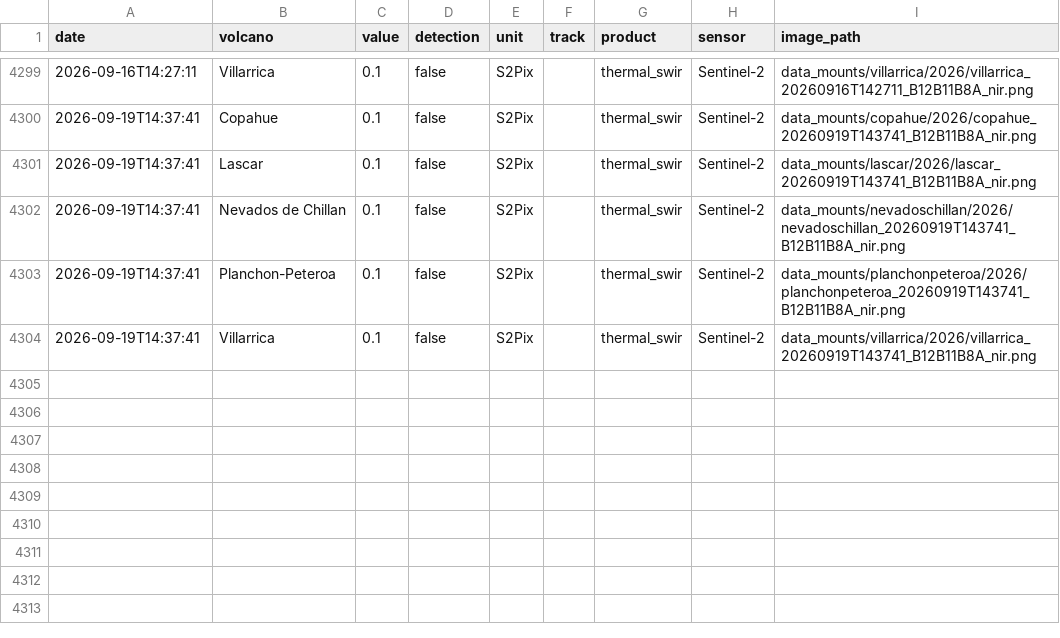
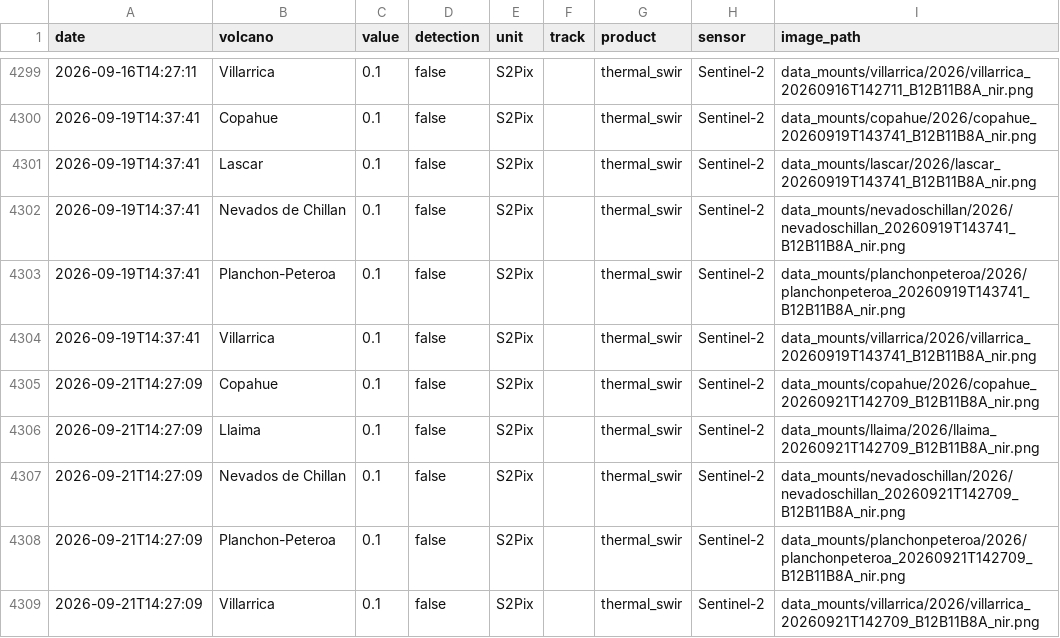
Before and after one commit to MendozaVolcanic/MOUNTS-Chile, a CSV file: csv/all_thermal.csv, drawn as a sheet; only a part is shown, gaps mark what is left out.

```diff
--- a/csv/all_thermal.csv
+++ b/csv/all_thermal.csv
@@ -4304 +4304,6 @@ date,volcano,value,detection,unit,track,product,sensor,image_path
 2026-09-19T14:37:41,Villarrica,0.1,false,S2Pix,,thermal_swir,Sentinel-2,data_mounts/villarrica/2026/villarrica_20260919T143741_B12B11B8A_nir.png
+2026-09-21T14:27:09,Copahue,0.1,false,S2Pix,,thermal_swir,Sentinel-2,data_mounts/copahue/2026/copahue_20260921T142709_B12B11B8A_nir.png
+2026-09-21T14:27:09,Llaima,0.1,false,S2Pix,,thermal_swir,Sentinel-2,data_mounts/llaima/2026/llaima_20260921T142709_B12B11B8A_nir.png
+2026-09-21T14:27:09,Nevados de Chillan,0.1,false,S2Pix,,thermal_swir,Sentinel-2,data_mounts/nevadoschillan/2026/nevadoschillan_20260921T142709_B12B11B8A_nir.png
+2026-09-21T14:27:09,Planchon-Peteroa,0.1,false,S2Pix,,thermal_swir,Sentinel-2,data_mounts/planchonpeteroa/2026/planchonpeteroa_20260921T142709_B12B11B8A_nir.png
+2026-09-21T14:27:09,Villarrica,0.1,false,S2Pix,,thermal_swir,Sentinel-2,data_mounts/villarrica/2026/villarrica_20260921T142709_B12B11B8A_nir.png
```
Also changed, not shown: csv/nevados-de-chillan_so2_mass.csv, csv/nevados-de-chillan_thermal_swir.csv, 49 other files.
